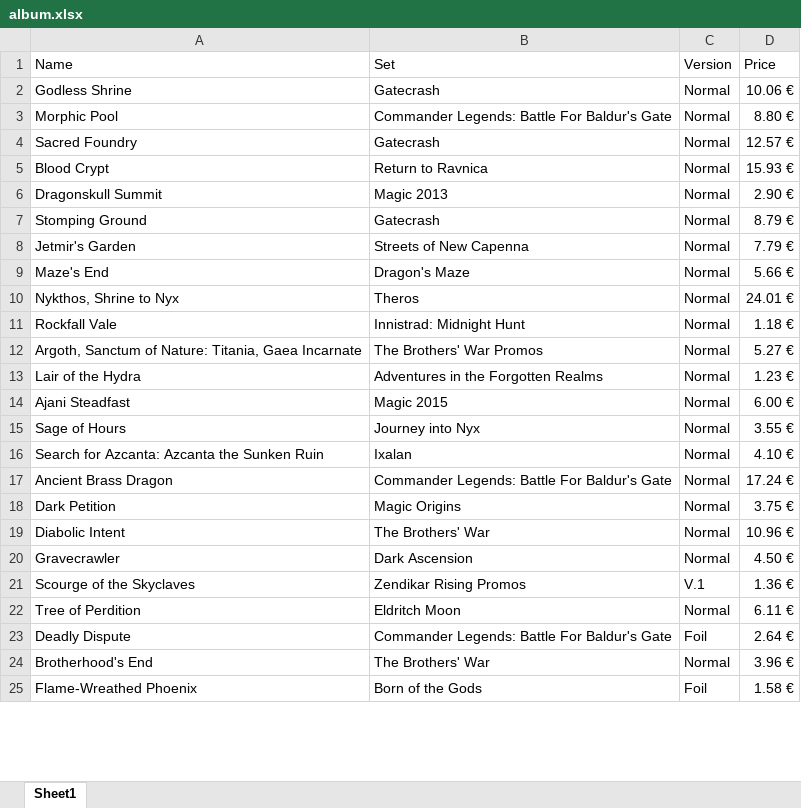
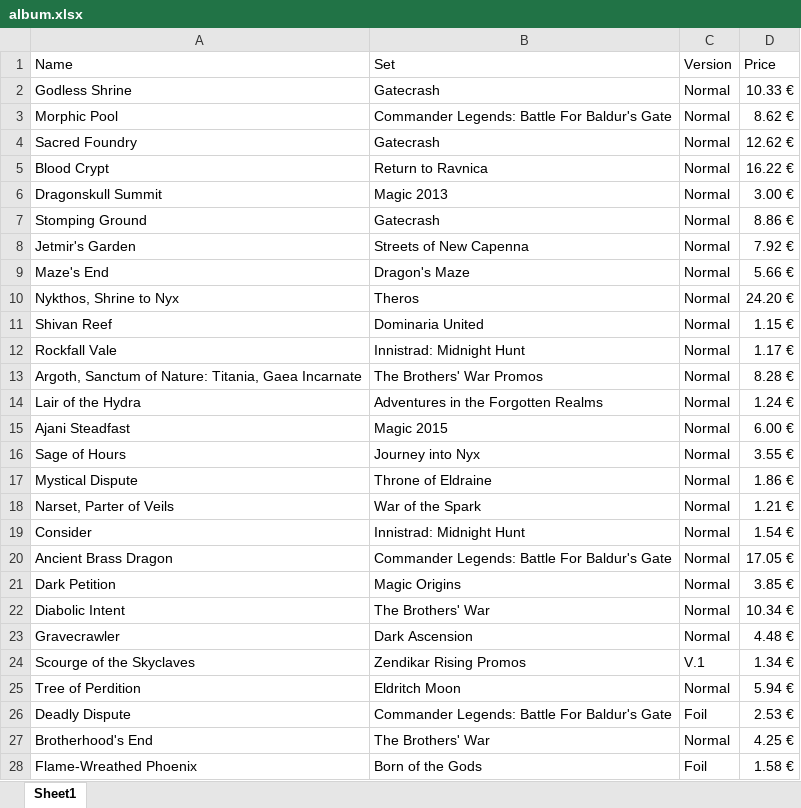
Before and after one commit to Vimor123/mtg-card-price-updater, an Excel workbook: album.xlsx, sheet Sheet1, drawn as a sheet; only a part is shown; values as stored, in another font and other column widths than the file's, no borders; removed rows and columns are numbered as before the commit, all else as after; the diff covers the shown part only; the diff names each change by its address in the sheet, - before the commit and + after, or states it on an @@ line.

Commit message:
Some fine additions

```diff
--- a/album.xlsx (sheet Sheet1)
+++ b/album.xlsx (sheet Sheet1)
-D2 (Price): 10.06 €
+D2 (Price): 10.33 €
-D3 (Price): 8.80 €
+D3 (Price): 8.62 €
-D4 (Price): 12.57 €
+D4 (Price): 12.62 €
-D5 (Price): 15.93 €
+D5 (Price): 16.22 €
-D6 (Price): 2.90 €
+D6 (Price): 3.00 €
-D7 (Price): 8.79 €
+D7 (Price): 8.86 €
-D8 (Price): 7.79 €
+D8 (Price): 7.92 €
-D10 (Price): 24.01 €
+D10 (Price): 24.20 €
+row 11: Shivan Reef | Dominaria United | Normal | 1.15 €
-D12 (Price): 1.18 €
+D12 (Price): 1.17 €
-D13 (Price): 5.27 €
+D13 (Price): 8.28 €
-D14 (Price): 1.23 €
+D14 (Price): 1.24 €
-row 16: Search for Azcanta: Azcanta the Sunken Ruin | Ixalan | Normal | 4.10 €
+row 17: Mystical Dispute | Throne of Eldraine | Normal | 1.86 €
+row 18: Narset, Parter of Veils | War of the Spark | Normal | 1.21 €
+row 19: Consider | Innistrad: Midnight Hunt | Normal | 1.54 €
-D20 (Price): 17.24 €
+D20 (Price): 17.05 €
-D21 (Price): 3.75 €
+D21 (Price): 3.85 €
-D22 (Price): 10.96 €
+D22 (Price): 10.34 €
-D23 (Price): 4.50 €
+D23 (Price): 4.48 €
-D24 (Price): 1.36 €
+D24 (Price): 1.34 €
-D25 (Price): 6.11 €
+D25 (Price): 5.94 €
-D26 (Price): 2.64 €
+D26 (Price): 2.53 €
-D27 (Price): 3.96 €
+D27 (Price): 4.25 €
```
Also changed, not shown: 1 added row and 34 edited cells elsewhere in this sheet.
